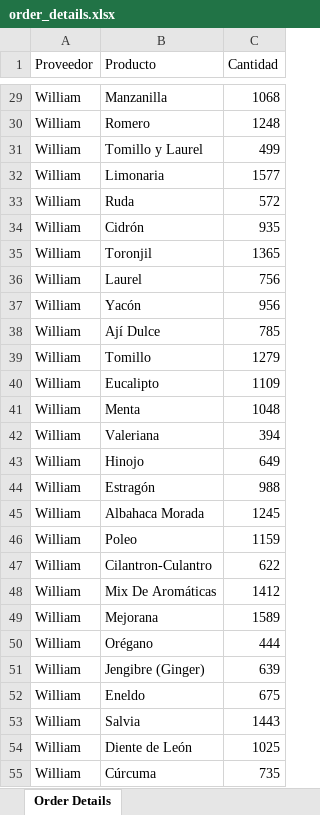
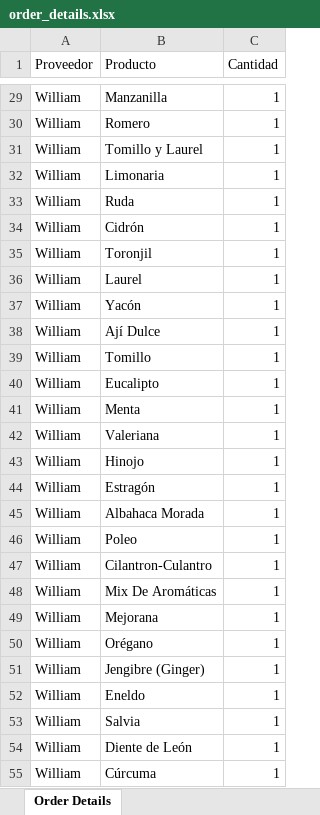
Before and after one commit to rulox12/royalMercaderistasApi, an Excel workbook: src/infrastructure/web/controllers/order_details.xlsx, sheet Order Details, drawn as a sheet; only a part is shown, gaps mark what is left out; values as stored, in another font and other column widths than the file's, no borders; the diff covers the shown part only; the diff names each change by its address in the sheet, - before the commit and + after, or states it on an @@ line.

```diff
--- a/src/infrastructure/web/controllers/order_details.xlsx (sheet Order Details)
+++ b/src/infrastructure/web/controllers/order_details.xlsx (sheet Order Details)
-C29 (Cantidad): 1068
+C29 (Cantidad): 1
-C30 (Cantidad): 1248
+C30 (Cantidad): 1
-C31 (Cantidad): 499
+C31 (Cantidad): 1
-C32 (Cantidad): 1577
+C32 (Cantidad): 1
-C33 (Cantidad): 572
+C33 (Cantidad): 1
-C34 (Cantidad): 935
+C34 (Cantidad): 1
-C35 (Cantidad): 1365
+C35 (Cantidad): 1
-C36 (Cantidad): 756
+C36 (Cantidad): 1
-C37 (Cantidad): 956
+C37 (Cantidad): 1
-C38 (Cantidad): 785
+C38 (Cantidad): 1
-C39 (Cantidad): 1279
+C39 (Cantidad): 1
-C40 (Cantidad): 1109
+C40 (Cantidad): 1
-C41 (Cantidad): 1048
+C41 (Cantidad): 1
-C42 (Cantidad): 394
+C42 (Cantidad): 1
-C43 (Cantidad): 649
+C43 (Cantidad): 1
-C44 (Cantidad): 988
+C44 (Cantidad): 1
-C45 (Cantidad): 1245
+C45 (Cantidad): 1
-C46 (Cantidad): 1159
+C46 (Cantidad): 1
-C47 (Cantidad): 622
+C47 (Cantidad): 1
-C48 (Cantidad): 1412
+C48 (Cantidad): 1
-C49 (Cantidad): 1589
+C49 (Cantidad): 1
-C50 (Cantidad): 444
+C50 (Cantidad): 1
-C51 (Cantidad): 639
+C51 (Cantidad): 1
-C52 (Cantidad): 675
+C52 (Cantidad): 1
-C53 (Cantidad): 1443
+C53 (Cantidad): 1
-C54 (Cantidad): 1025
+C54 (Cantidad): 1
-C55 (Cantidad): 735
+C55 (Cantidad): 1
```
Also changed, not shown: 39 edited cells elsewhere in this sheet, src/application/useCases/export/order_details.xlsx, 3 other files.
